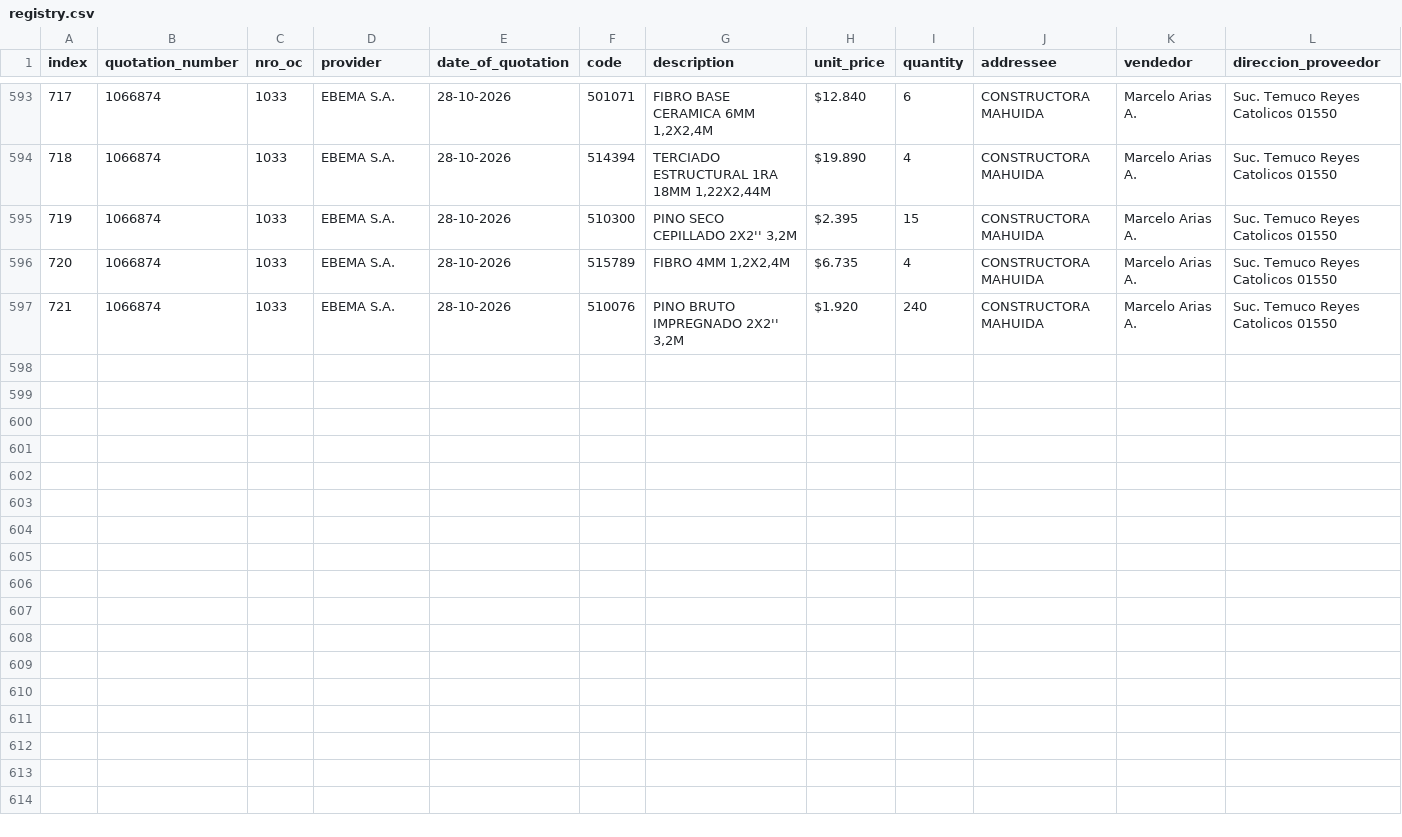
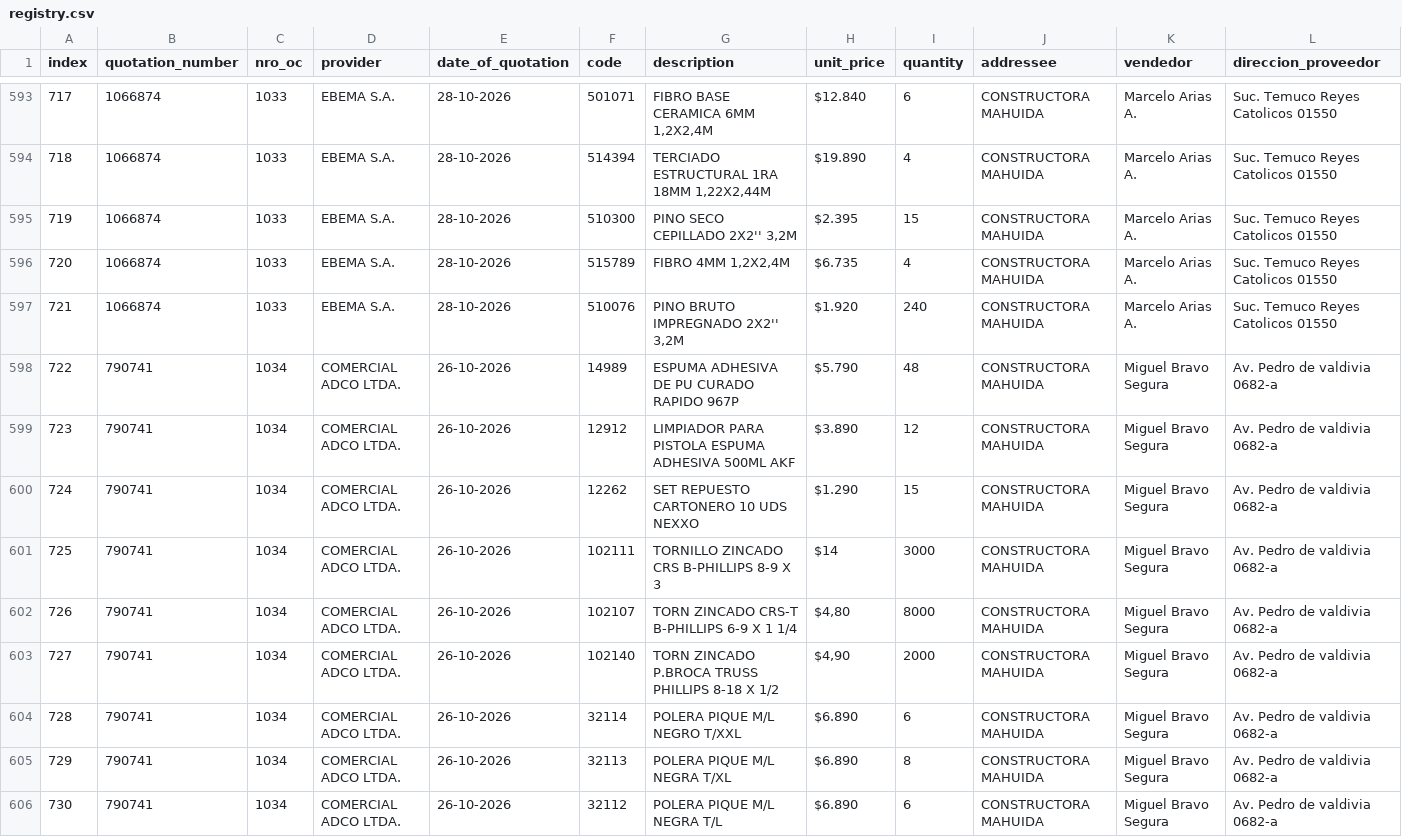
Before and after one commit to Fitzy5/ordencomprahtml, a CSV file: oc_claude/registry.csv, drawn as a sheet; only a part is shown, gaps mark what is left out; rows hold the shown columns only; the diff names each change by its address in the sheet, - before the commit and + after, or states it on an @@ line.

```diff
--- a/oc_claude/registry.csv
+++ b/oc_claude/registry.csv
+row 598: 722 | 790741 | 1034 | COMERCIAL ADCO LTDA. | 26-10-2026 | 14989 | ESPUMA ADHESIVA DE PU CURADO RAPIDO 967P | $5.790 | 48 | CONSTRUCTORA MAHUIDA | Miguel Bravo Segura | Av. Pedro de valdivia 0682-a
+row 599: 723 | 790741 | 1034 | COMERCIAL ADCO LTDA. | 26-10-2026 | 12912 | LIMPIADOR PARA PISTOLA ESPUMA ADHESIVA 500ML AKF | $3.890 | 12 | CONSTRUCTORA MAHUIDA | Miguel Bravo Segura | Av. Pedro de valdivia 0682-a
+row 600: 724 | 790741 | 1034 | COMERCIAL ADCO LTDA. | 26-10-2026 | 12262 | SET REPUESTO CARTONERO 10 UDS NEXXO | $1.290 | 15 | CONSTRUCTORA MAHUIDA | Miguel Bravo Segura | Av. Pedro de valdivia 0682-a
+row 601: 725 | 790741 | 1034 | COMERCIAL ADCO LTDA. | 26-10-2026 | 102111 | TORNILLO ZINCADO CRS B-PHILLIPS 8-9 X 3 | $14 | 3000 | CONSTRUCTORA MAHUIDA | Miguel Bravo Segura | Av. Pedro de valdivia 0682-a
+row 602: 726 | 790741 | 1034 | COMERCIAL ADCO LTDA. | 26-10-2026 | 102107 | TORN ZINCADO CRS-T B-PHILLIPS 6-9 X 1 1/4 | $4,80 | 8000 | CONSTRUCTORA MAHUIDA | Miguel Bravo Segura | Av. Pedro de valdivia 0682-a
+row 603: 727 | 790741 | 1034 | COMERCIAL ADCO LTDA. | 26-10-2026 | 102140 | TORN ZINCADO P.BROCA TRUSS PHILLIPS 8-18 X 1/2 | $4,90 | 2000 | CONSTRUCTORA MAHUIDA | Miguel Bravo Segura | Av. Pedro de valdivia 0682-a
+row 604: 728 | 790741 | 1034 | COMERCIAL ADCO LTDA. | 26-10-2026 | 32114 | POLERA PIQUE M/L NEGRO T/XXL | $6.890 | 6 | CONSTRUCTORA MAHUIDA | Miguel Bravo Segura | Av. Pedro de valdivia 0682-a
+row 605: 729 | 790741 | 1034 | COMERCIAL ADCO LTDA. | 26-10-2026 | 32113 | POLERA PIQUE M/L NEGRA T/XL | $6.890 | 8 | CONSTRUCTORA MAHUIDA | Miguel Bravo Segura | Av. Pedro de valdivia 0682-a
+row 606: 730 | 790741 | 1034 | COMERCIAL ADCO LTDA. | 26-10-2026 | 32112 | POLERA PIQUE M/L NEGRA T/L | $6.890 | 6 | CONSTRUCTORA MAHUIDA | Miguel Bravo Segura | Av. Pedro de valdivia 0682-a
```
Also changed, not shown: 1 other file.
